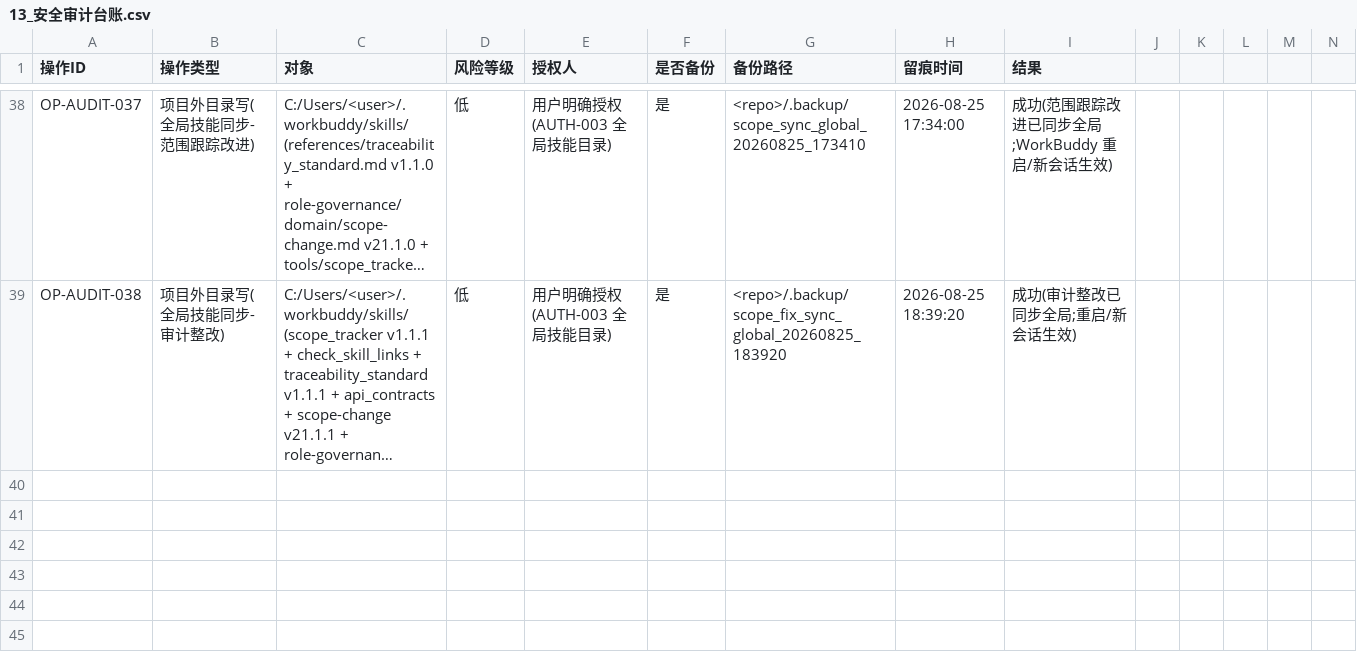
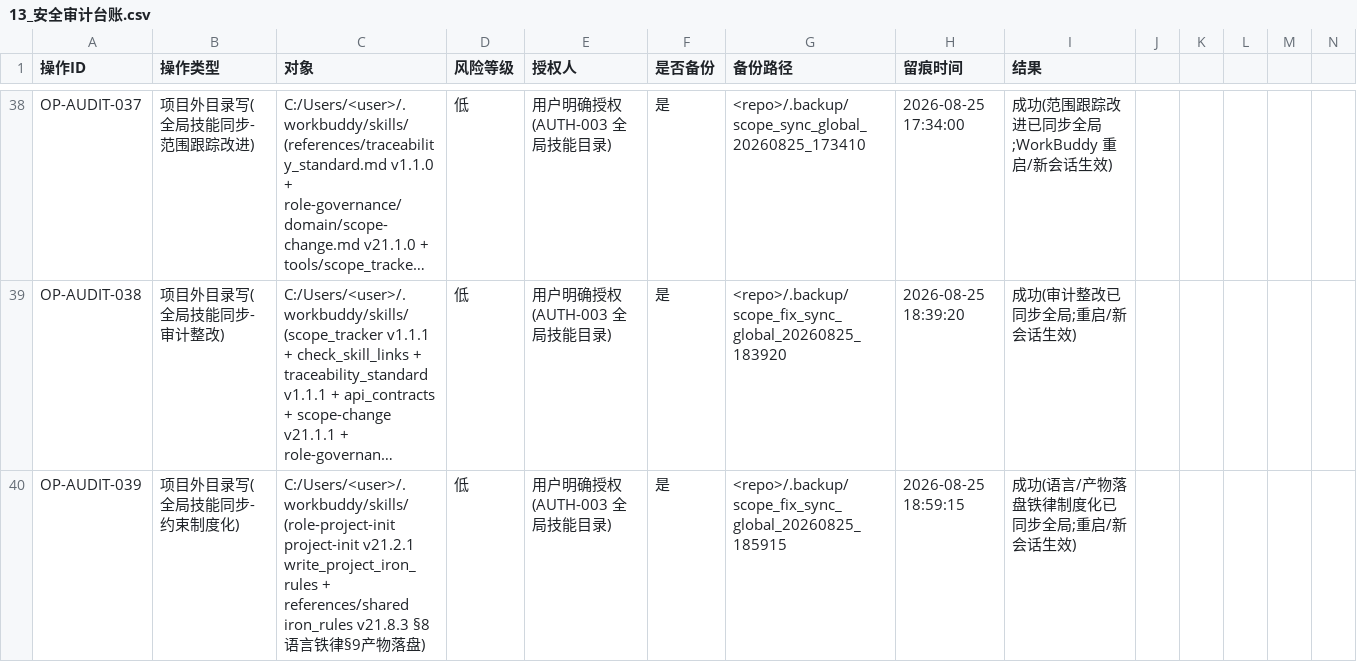
Before and after one commit to gogojaja/DevProjectTeamSkill, a CSV file: 台账/13_安全审计台账.csv, drawn as a sheet; only a part is shown, gaps mark what is left out; long unchanged cells end in …; rows hold the shown columns only; the diff names each change by its address in the sheet, - before the commit and + after, or states it on an @@ line.

Commit message:
审计留痕：OP-AUDIT-039（全局同步约束制度化 3 文件）

```diff
--- a/台账/13_安全审计台账.csv
+++ b/台账/13_安全审计台账.csv
+row 40: OP-AUDIT-039 | 项目外目录写(全局技能同步-约束制度化) | C:/Users/<user>/.workbuddy/skills/ (role-project-init project-init v21.2.1 write_project_iron_rules + references/shared iron_rules v21.8.3 §8语言铁律§9产物落盘) | 低 | 用户明确授权(AUTH-003 全局技能目录) | 是 | <repo>/.backup/scope_fix_sync_global_20260825_185915 | 2026-08-25 18:59:15 | 成功(语言/产物落盘铁律制度化已同步全局;重启/新会话生效)
```
